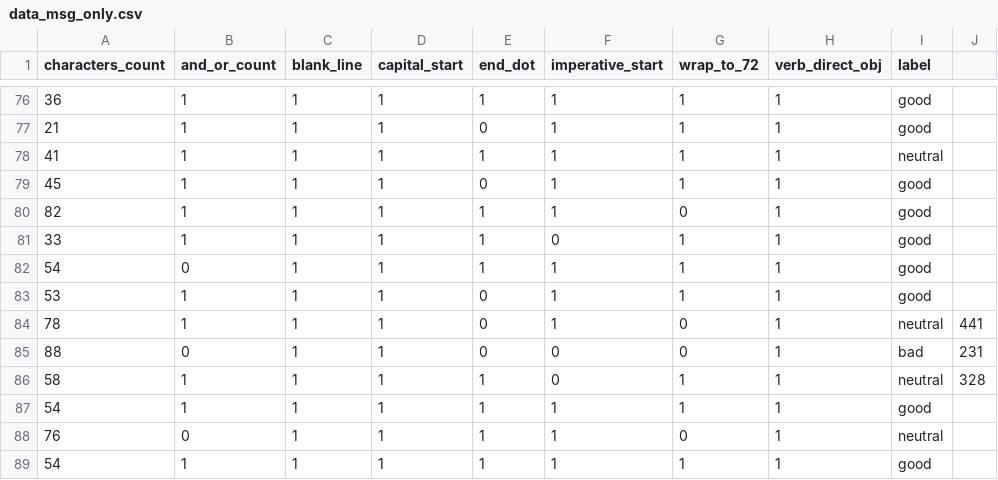
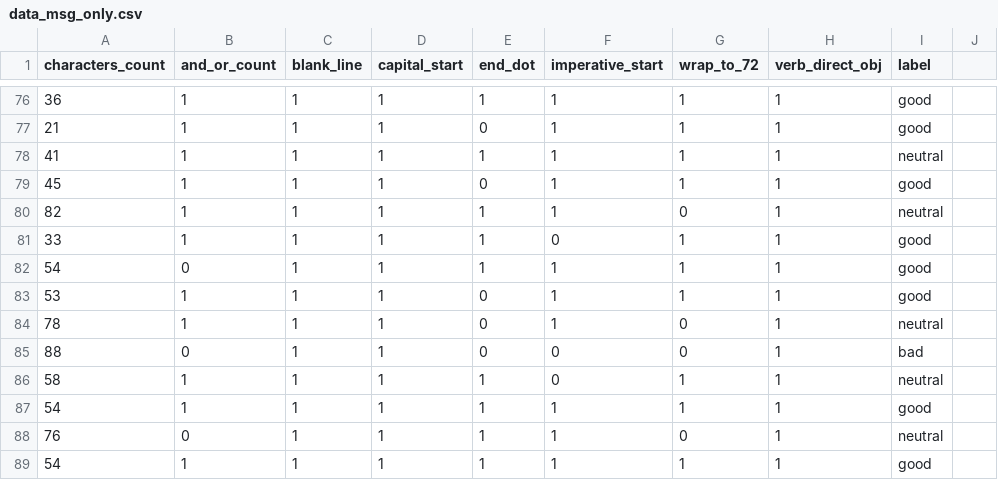
Before and after one commit to jeankhechfe/commit-quality, a CSV file: data/data_msg_only.csv, drawn as a sheet; only a part is shown, gaps mark what is left out; the diff names each change by its address in the sheet, - before the commit and + after, or states it on an @@ line.

Commit message:
Remove junk cells to fix nan error

```diff
--- a/data/data_msg_only.csv
+++ b/data/data_msg_only.csv
-I80 (label): good
+I80 (label): neutral
-J84: 441
+J84: (empty)
-J85: 231
+J85: (empty)
-J86: 328
+J86: (empty)
```
